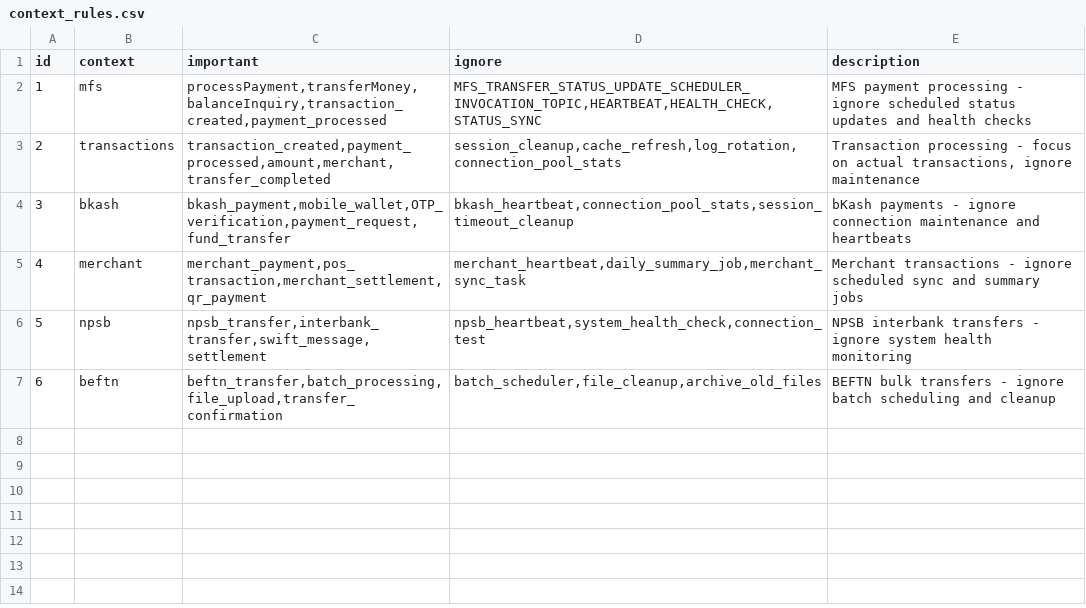
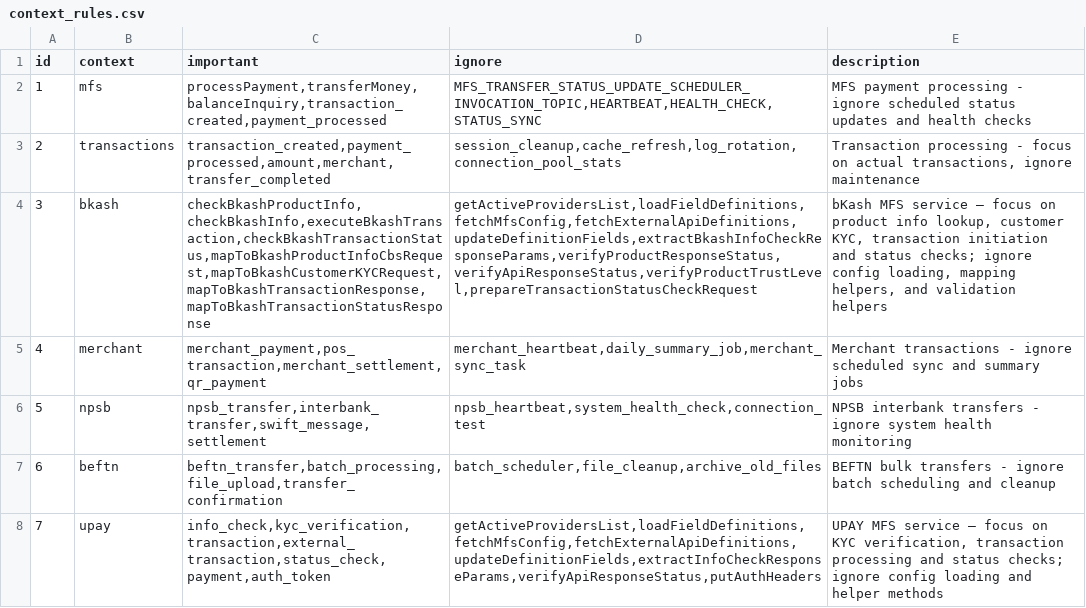
Before and after one commit to Abbiirr/agent-loggy, a CSV file: app/app_settings/context_rules.csv, drawn as a sheet; the diff names each change by its address in the sheet, - before the commit and + after, or states it on an @@ line.

Commit message:
Adds verify agent to workflow

```diff
--- a/app/app_settings/context_rules.csv
+++ b/app/app_settings/context_rules.csv
-C4 (important): bkash_payment,mobile_wallet,OTP_verification,payment_request,fund_transfer
+C4 (important): checkBkashProductInfo,checkBkashInfo,executeBkashTransaction,checkBkashTransactionStatus,mapToBkashProductInfoCbsRequest,mapToBkashCustomerKYCRequest,mapToBkashTransactionResponse,mapToBkashTransactionStatusResponse
-D4 (ignore): bkash_heartbeat,connection_pool_stats,session_timeout_cleanup
+D4 (ignore): getActiveProvidersList,loadFieldDefinitions,fetchMfsConfig,fetchExternalApiDefinitions,updateDefinitionFields,extractBkashInfoCheckResponseParams,verifyProductResponseStatus,verifyApiResponseStatus,verifyProductTrustLevel,prepareTransactionStatusCheckRequest
-E4 (description): bKash payments - ignore connection maintenance and heartbeats
+E4 (description): bKash MFS service – focus on product info lookup, customer KYC, transaction initiation and status checks; ignore config loading, mapping helpers, and validation helpers
+row 8: 7 | upay | info_check,kyc_verification,transaction,external_transaction,status_check,payment,auth_token | getActiveProvidersList,loadFieldDefinitions,fetchMfsConfig,fetchExternalApiDefinitions,updateDefinitionFields,extractInfoCheckResponseParams,verifyApiResponseStatus,putAuthHeaders | UPAY MFS service – focus on KYC verification, transaction processing and status checks; ignore config loading and helper methods
```
Also changed, not shown: 5 other files.
